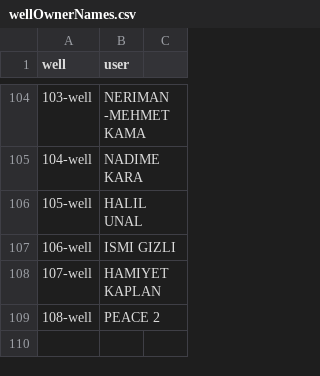
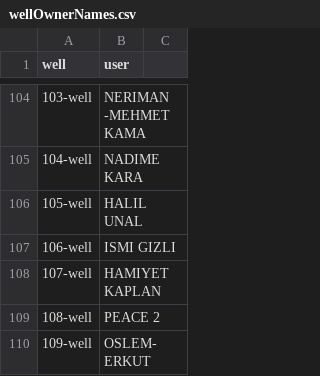
Before and after one commit to trktml/lotusforafrica, a CSV file: src/assets/wellOwnerNames.csv, drawn as a sheet; only a part is shown, gaps mark what is left out; the diff names each change by its address in the sheet, - before the commit and + after, or states it on an @@ line.

Commit message:
new well added

```diff
--- a/src/assets/wellOwnerNames.csv
+++ b/src/assets/wellOwnerNames.csv
+row 110: 109-well | OSLEM-ERKUT
```
Also changed, not shown: 5 other files.
